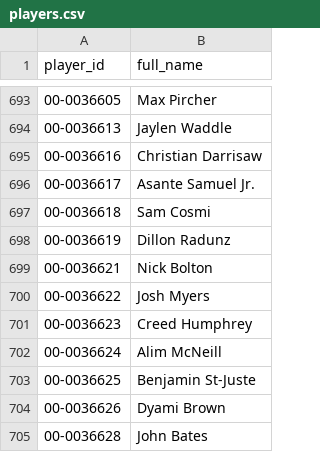
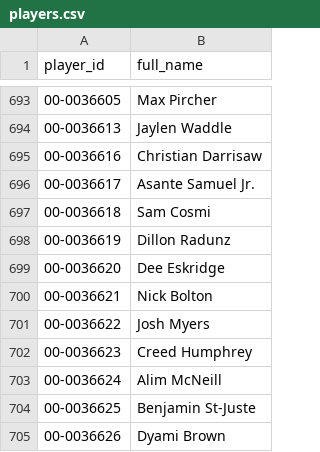
Before and after one commit to jasondchew/nfl-derby-26-27, a CSV file: data/players.csv, drawn as a sheet; only a part is shown, gaps mark what is left out; the shorter side is filled out with more unchanged rows; the diff names each change by its address in the sheet, - before the commit and + after, or states it on an @@ line.

```diff
--- a/data/players.csv
+++ b/data/players.csv
+row 699: 00-0036620 | Dee Eskridge
```
Also changed, not shown: data/games.csv, 1 other file.
